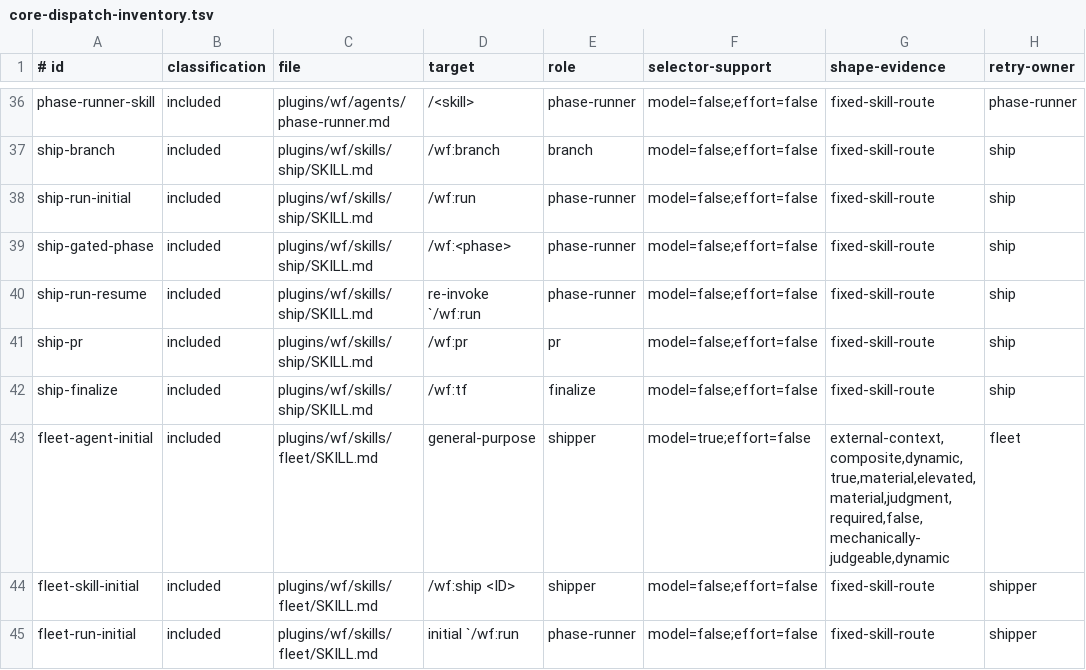
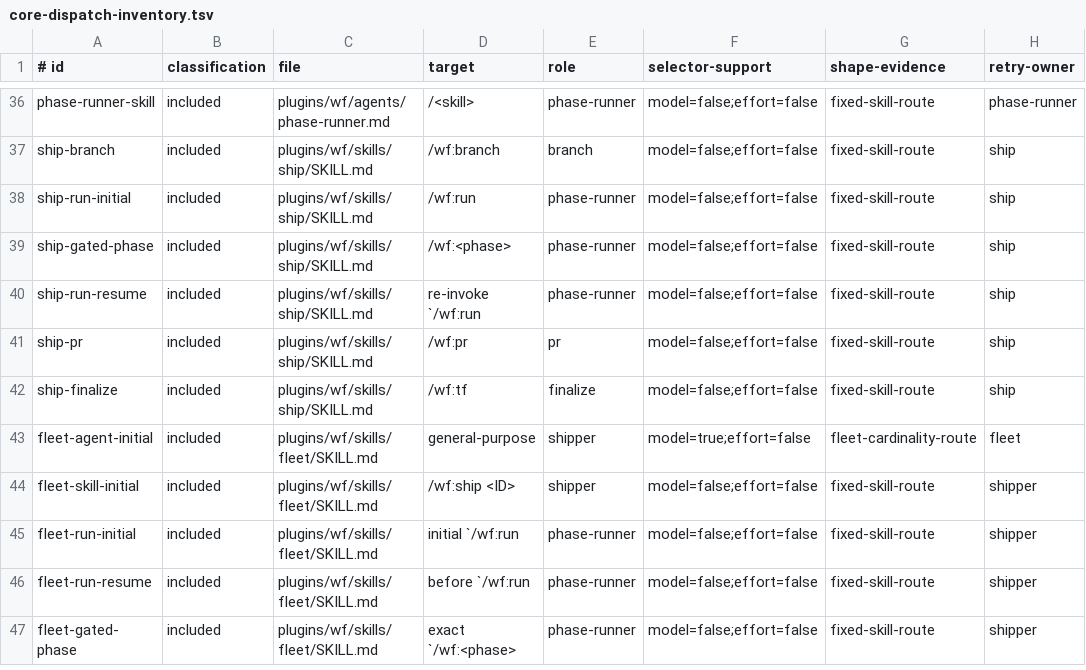
Before and after one commit to pavel-rp/wf-plugin, a TSV file: plugins/wf/skills/_contracts/core-dispatch-inventory.tsv, drawn as a sheet; only a part is shown, gaps mark what is left out; the shorter side is filled out with more unchanged rows.

Commit message:
399: Enforce exact core dispatch routing
- Match dispatch inventory targets and occurrence counts exactly
- Route singleton fleet waves with atomic isolated evidence

```diff
--- a/plugins/wf/skills/_contracts/core-dispatch-inventory.tsv
+++ b/plugins/wf/skills/_contracts/core-dispatch-inventory.tsv
@@ -42,3 +42,3 @@ ship-pr	included	plugins/wf/skills/ship/SKILL.md	/wf:pr	pr	model=false;effort=fa
 ship-finalize	included	plugins/wf/skills/ship/SKILL.md	/wf:tf	finalize	model=false;effort=false	fixed-skill-route	ship
-fleet-agent-initial	included	plugins/wf/skills/fleet/SKILL.md	general-purpose	shipper	model=true;effort=false	external-context,composite,dynamic,true,material,elevated,material,judgment,required,false,mechanically-judgeable,dynamic	fleet
+fleet-agent-initial	included	plugins/wf/skills/fleet/SKILL.md	general-purpose	shipper	model=true;effort=false	fleet-cardinality-route	fleet
 fleet-skill-initial	included	plugins/wf/skills/fleet/SKILL.md	/wf:ship <ID>	shipper	model=false;effort=false	fixed-skill-route	shipper
```
Also changed, not shown: 3 other files.
